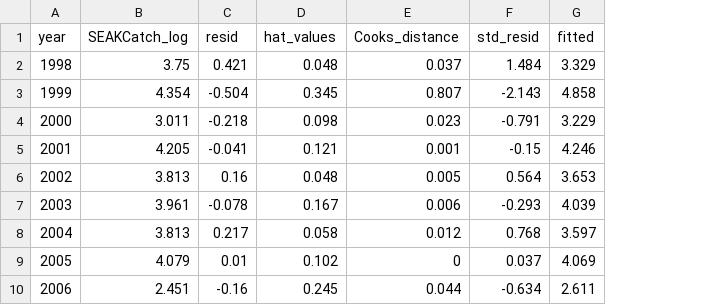
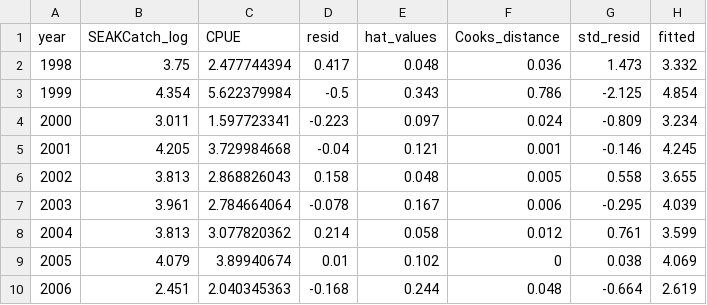
Before and after one commit to commfish/southeast_pink_salmon_preseason, a CSV file: 2021_forecast/index2/results/model_summary_table3.csv, drawn as a sheet; only a part is shown; addresses are those after the commit; the diff covers the shown part only; the diff names each change by its address in the sheet, - before the commit and + after, or states it on an @@ line.

```diff
--- a/2021_forecast/index2/results/model_summary_table3.csv
+++ b/2021_forecast/index2/results/model_summary_table3.csv
+column C (CPUE), rows 2-10: 2.477744394 | 5.622379984 | 1.597723341 | 3.729984668 | 2.868826043 | 2.784664064 | 3.077820362 | 3.89940674 | 2.040345363
-D2 (resid): 0.421
+D2 (resid): 0.417
-F2 (Cooks_distance): 0.037
+F2 (Cooks_distance): 0.036
-G2 (std_resid): 1.484
+G2 (std_resid): 1.473
-H2 (fitted): 3.329
+H2 (fitted): 3.332
-D3 (resid): -0.504
+D3 (resid): -0.5
-E3 (hat_values): 0.345
+E3 (hat_values): 0.343
-F3 (Cooks_distance): 0.807
+F3 (Cooks_distance): 0.786
-G3 (std_resid): -2.143
+G3 (std_resid): -2.125
-H3 (fitted): 4.858
+H3 (fitted): 4.854
-D4 (resid): -0.218
+D4 (resid): -0.223
-E4 (hat_values): 0.098
+E4 (hat_values): 0.097
-F4 (Cooks_distance): 0.023
+F4 (Cooks_distance): 0.024
-G4 (std_resid): -0.791
+G4 (std_resid): -0.809
-H4 (fitted): 3.229
+H4 (fitted): 3.234
-D5 (resid): -0.041
+D5 (resid): -0.04
-G5 (std_resid): -0.15
+G5 (std_resid): -0.146
-H5 (fitted): 4.246
+H5 (fitted): 4.245
-D6 (resid): 0.16
+D6 (resid): 0.158
-G6 (std_resid): 0.564
+G6 (std_resid): 0.558
-H6 (fitted): 3.653
+H6 (fitted): 3.655
-G7 (std_resid): -0.293
+G7 (std_resid): -0.295
-D8 (resid): 0.217
+D8 (resid): 0.214
-G8 (std_resid): 0.768
+G8 (std_resid): 0.761
-H8 (fitted): 3.597
+H8 (fitted): 3.599
-G9 (std_resid): 0.037
+G9 (std_resid): 0.038
-D10 (resid): -0.16
+D10 (resid): -0.168
-E10 (hat_values): 0.245
+E10 (hat_values): 0.244
-F10 (Cooks_distance): 0.044
+F10 (Cooks_distance): 0.048
-G10 (std_resid): -0.634
+G10 (std_resid): -0.664
-H10 (fitted): 2.611
+H10 (fitted): 2.619
```
Also changed, not shown: 56 edited cells elsewhere in this file, 2021_forecast/index1/results/model_summary_table3.csv, 2021_forecast/index3/data/SECMvar2020.csv, 35 other files.
